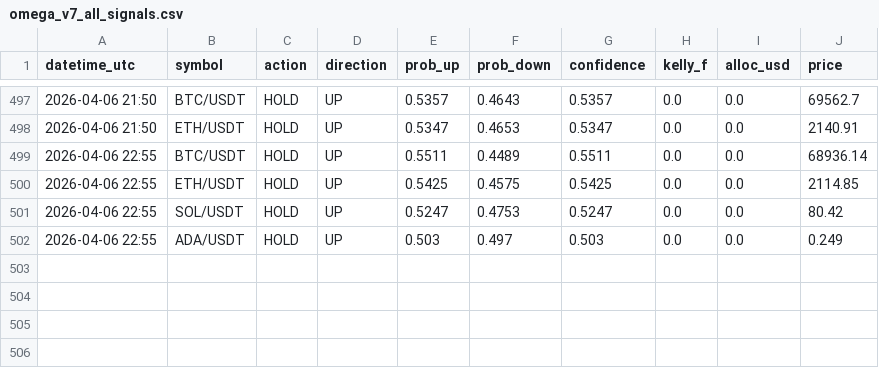
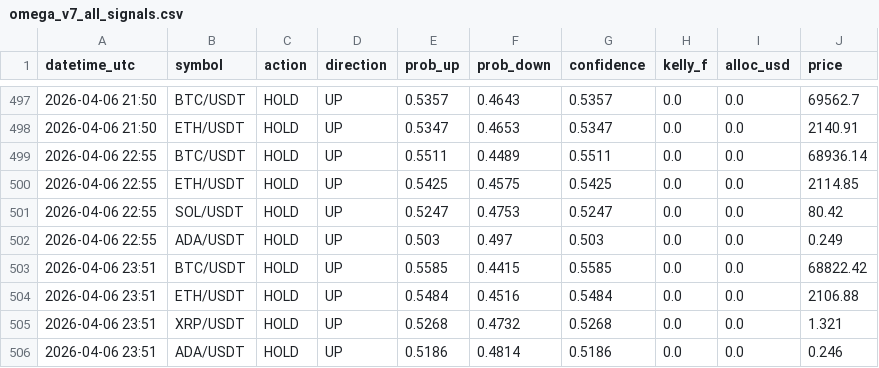
Before and after one commit to Jeanwrld/omega-bot, a CSV file: omega_v7_all_signals.csv, drawn as a sheet; only a part is shown, gaps mark what is left out.

Commit message:
📡 v7 Signals 2026-04-06 23:51 UTC

```diff
--- a/omega_v7_all_signals.csv
+++ b/omega_v7_all_signals.csv
@@ -502 +502,5 @@ datetime_utc,symbol,action,direction,prob_up,prob_down,confidence,kelly_f,alloc_
 2026-04-06 22:55,ADA/USDT,HOLD,UP,0.503,0.497,0.503,0.0,0.0,0.249
+2026-04-06 23:51,BTC/USDT,HOLD,UP,0.5585,0.4415,0.5585,0.0,0.0,68822.42
+2026-04-06 23:51,ETH/USDT,HOLD,UP,0.5484,0.4516,0.5484,0.0,0.0,2106.88
+2026-04-06 23:51,XRP/USDT,HOLD,UP,0.5268,0.4732,0.5268,0.0,0.0,1.321
+2026-04-06 23:51,ADA/USDT,HOLD,UP,0.5186,0.4814,0.5186,0.0,0.0,0.246
```
